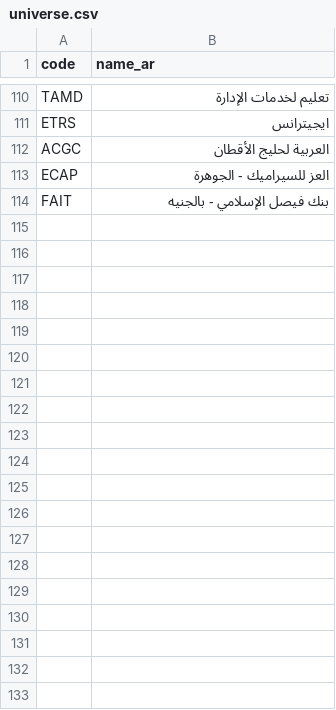
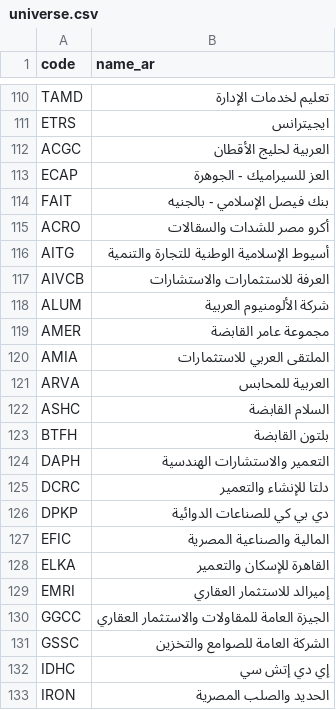
Before and after one commit to MedhatCoding/Egx-ai-analysis-, a CSV file: data/universe.csv, drawn as a sheet; only a part is shown, gaps mark what is left out; the diff covers the shown part only.

Commit message:
Expand tracked universe with Sharia-screened Egyptian listings

```diff
--- a/data/universe.csv
+++ b/data/universe.csv
@@ -114 +114,20 @@ ECAP,العز للسيراميك - الجوهرة
 FAIT,بنك فيصل الإسلامي - بالجنيه
+ACRO,"أكرو مصر للشدات والسقالات"
+AITG,"أسيوط الإسلامية الوطنية للتجارة والتنمية"
+AIVCB,"العرفة للاستثمارات والاستشارات"
+ALUM,"شركة الألومنيوم العربية"
+AMER,"مجموعة عامر القابضة"
+AMIA,"الملتقى العربي للاستثمارات"
+ARVA,"العربية للمحابس"
+ASHC,"السلام القابضة"
+BTFH,"بلتون القابضة"
+DAPH,"التعمير والاستشارات الهندسية"
+DCRC,"دلتا للإنشاء والتعمير"
+DPKP,"دي بي كي للصناعات الدوائية"
+EFIC,"المالية والصناعية المصرية"
+ELKA,"القاهرة للإسكان والتعمير"
+EMRI,"إميرالد للاستثمار العقاري"
+GGCC,"الجيزة العامة للمقاولات والاستثمار العقاري"
+GSSC,"الشركة العامة للصوامع والتخزين"
+IDHC,"إي دي إتش سي"
+IRON,"الحديد والصلب المصرية"
```
Also changed, not shown: 18 added rows elsewhere in this file.
